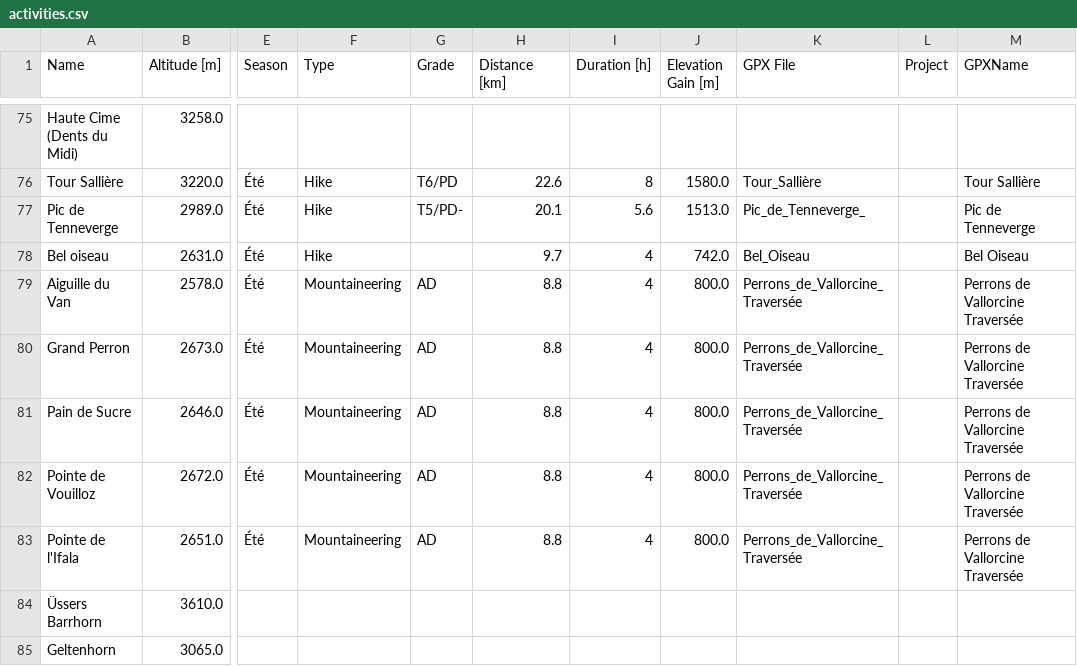
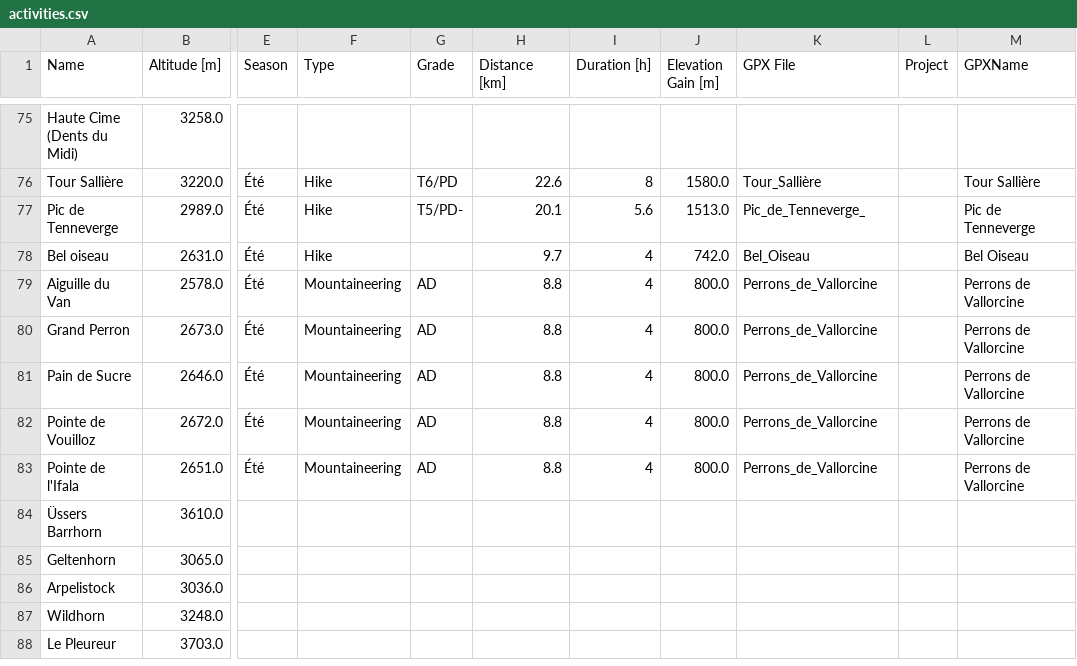
Before and after one commit to CharlesCtno/Skadi, a CSV file: data/processed/activities.csv, drawn as a sheet; only a part is shown, gaps mark what is left out; the shorter side is filled out with more unchanged rows; the diff names each change by its address in the sheet, - before the commit and + after, or states it on an @@ line.

Commit message:
updated activities

```diff
--- a/data/processed/activities.csv
+++ b/data/processed/activities.csv
-K79:K83 (GPX File): Perrons_de_Vallorcine_Traversée
+K79:K83 (GPX File): Perrons_de_Vallorcine
-M79:M83 (GPXName): Perrons de Vallorcine Traversée
+M79:M83 (GPXName): Perrons de Vallorcine
```
